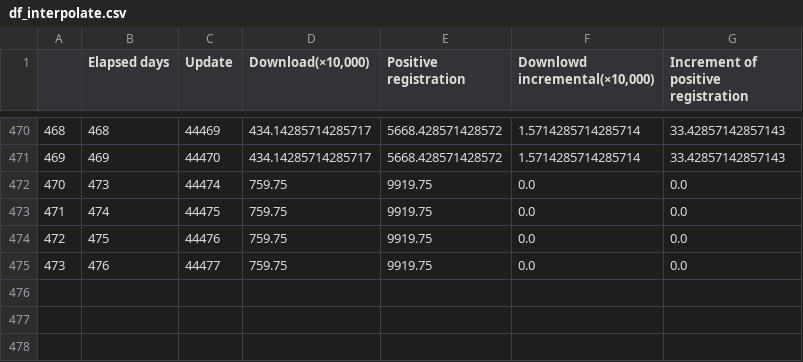
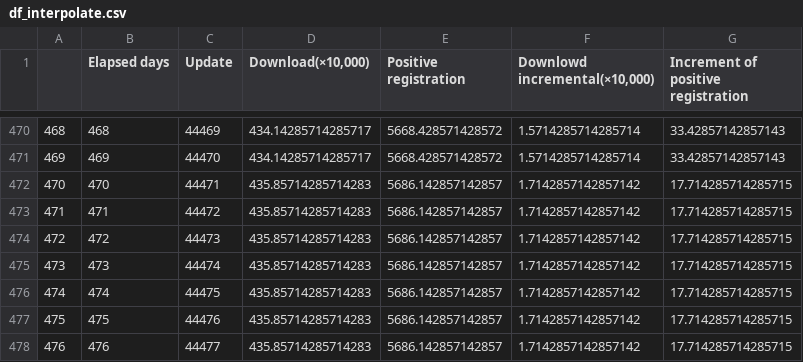
Before and after one commit to Unagi2/cocoa-getinfo, a CSV file: log_pool/df_interpolate.csv, drawn as a sheet; only a part is shown, gaps mark what is left out; addresses are those after the commit; the diff names each change by its address in the sheet, - before the commit and + after, or states it on an @@ line.

Commit message:
"Data update"

```diff
--- a/log_pool/df_interpolate.csv
+++ b/log_pool/df_interpolate.csv
+row 472: 470 | 470 | 44471 | 435.85714285714283 | 5686.142857142857 | 1.7142857142857142 | 17.714285714285715
+row 473: 471 | 471 | 44472 | 435.85714285714283 | 5686.142857142857 | 1.7142857142857142 | 17.714285714285715
+row 474: 472 | 472 | 44473 | 435.85714285714283 | 5686.142857142857 | 1.7142857142857142 | 17.714285714285715
@@ column A renumbered from row 475 down @@
-D475:D478 (Download(×10,000)): 759.75
+D475:D478 (Download(×10,000)): 435.85714285714283
-E475:E478 (Positive registration): 9919.75
+E475:E478 (Positive registration): 5686.142857142857
-F475:F478 (Downlowd incremental(×10,000)): 0.0
+F475:F478 (Downlowd incremental(×10,000)): 1.7142857142857142
-G475:G478: 0.0
+G475:G478: 17.714285714285715
```
Also changed, not shown: log_pool/df.csv, 11 other files.
